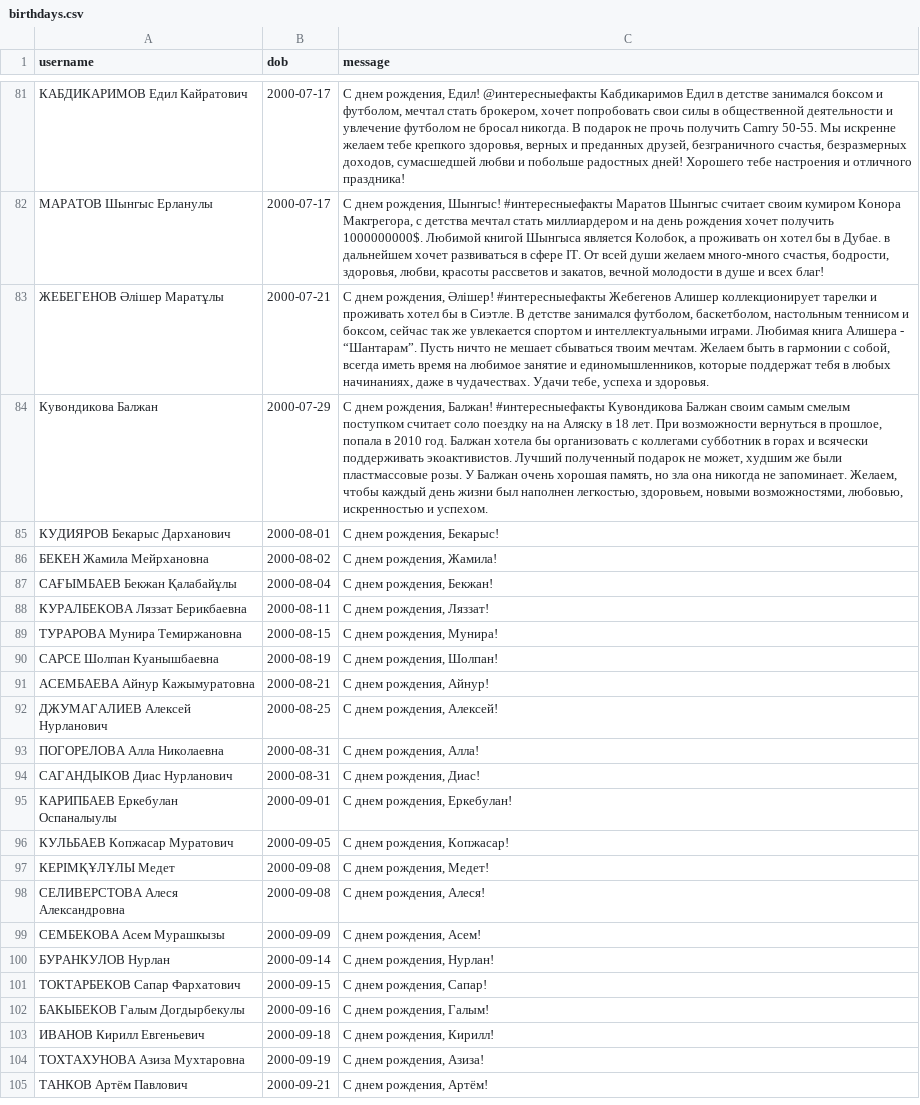
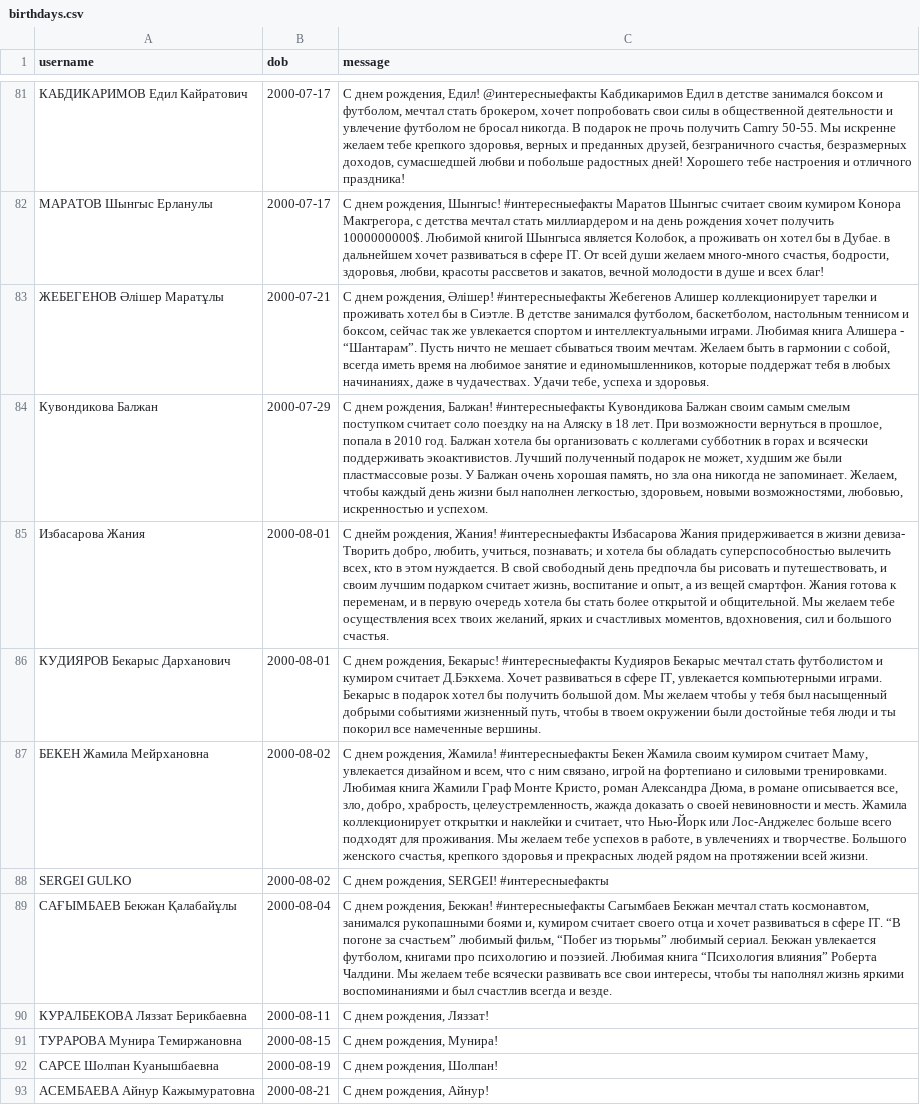
Before and after one commit to Kokkuzov/slack-birthday-BOT, a CSV file: data/birthdays.csv, drawn as a sheet; only a part is shown, gaps mark what is left out; the shorter side is filled out with more unchanged rows; addresses are those after the commit; the diff names each change by its address in the sheet, - before the commit and + after, or states it on an @@ line.

Commit message:
Update birthdays.csv

```diff
--- a/data/birthdays.csv
+++ b/data/birthdays.csv
+row 85: Избасарова Жания | 2000-08-01 | С днейм рождения, Жания! #интересныефакты Избасарова Жания придерживается в жизни девиза- Творить добро, любить, учиться, познавать; и хотела бы обладать суперспособностью вылечить всех, кто в этом нуждается. В свой свободный день предпочла бы рисовать и путешествовать, и своим лучшим подарком считает жизнь, воспитание и опыт, а из вещей смартфон. Жания готова к переменам, и в первую очередь хотела бы стать более открытой и общительной. Мы желаем тебе осуществления всех твоих желаний, ярких и счастливых моментов, вдохновения, сил и большого счастья.
-C86 (message): …рождения, Бекарыс!
+C86 (message): …рождения, Бекарыс! #интересныефакты Кудияров Бекарыс мечтал стать футболистом и кумиром считает Д.Бэкхема. Хочет развиваться в сфере IT, увлекается компьютерными играми. Бекарыс в подарок хотел бы получить большой дом. Мы желаем чтобы у тебя был насыщенный добрыми событиями жизненный путь, чтобы в твоем окружении были достойные тебя люди и ты покорил все намеченные вершины.
-C87 (message): …рождения, Жамила!
+C87 (message): …рождения, Жамила! #интересныефакты Бекен Жамила своим кумиром считает Маму, увлекается дизайном и всем, что с ним связано, игрой на фортепиано и силовыми тренировками. Любимая книга Жамили Граф Монте Кристо, роман Александра Дюма, в романе описывается все, зло, добро, храбрость, целеустремленность, жажда доказать о своей невиновности и месть. Жамила коллекционирует открытки и наклейки и считает, что Нью-Йорк или Лос-Анджелес больше всего подходят для проживания. Мы желаем тебе успехов в работе, в увлечениях и творчестве. Большого женского счастья, крепкого здоровья и прекрасных людей рядом на протяжении всей жизни.
+row 88: SERGEI GULKO | 2000-08-02 | С днем рождения, SERGEI! #интересныефакты
-C89 (message): …рождения, Бекжан!
+C89 (message): …рождения, Бекжан! #интересныефакты Сагымбаев Бекжан мечтал стать космонавтом, занимался рукопашными боями и, кумиром считает своего отца и хочет развиваться в сфере IT. “В погоне за счастьем” любимый фильм, “Побег из тюрьмы” любимый сериал. Бекжан увлекается футболом, книгами про психологию и поэзией. Любимая книга “Психология влияния” Роберта Чалдини. Мы желаем тебе всячески развивать все свои интересы, чтобы ты наполнял жизнь яркими воспоминаниями и был счастлив всегда и везде.
```
